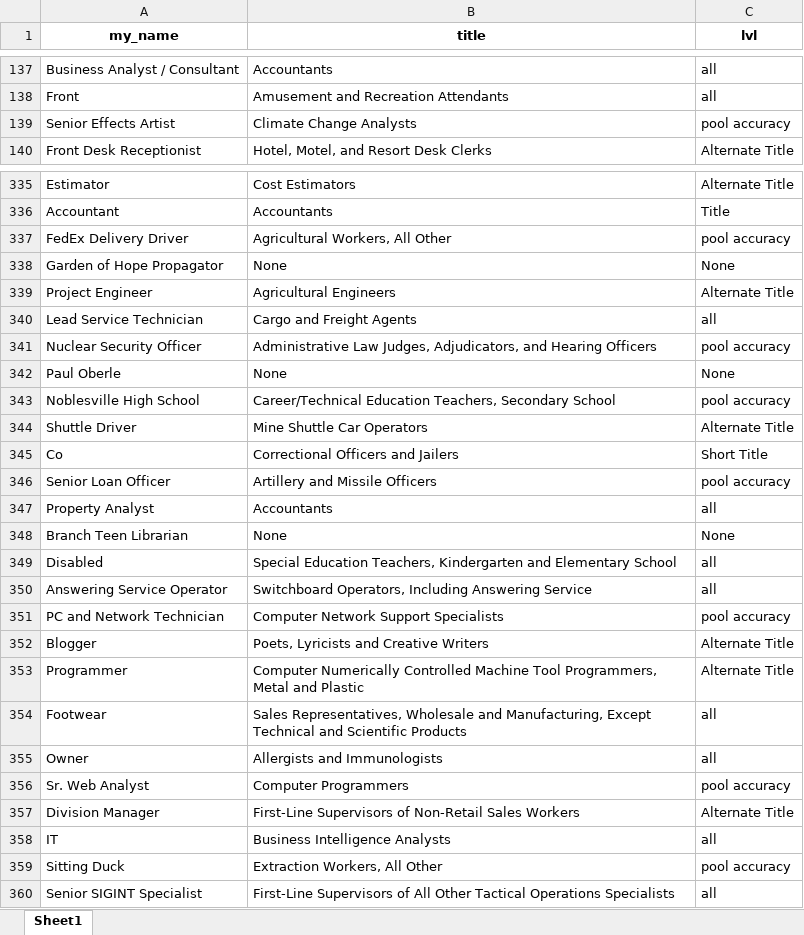
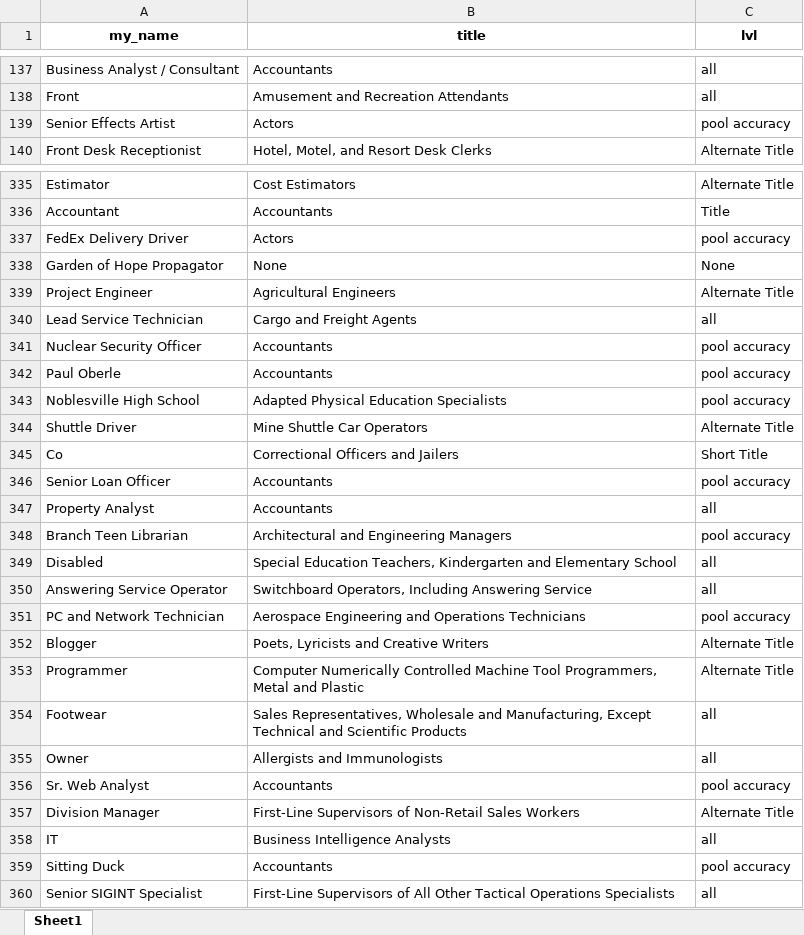
Before and after one commit to genchik1/onet-professions-test, an Excel workbook: result.xlsx, sheet Sheet1, drawn as a sheet; only a part is shown, gaps mark what is left out; values as stored, in another font and other column widths than the file's, no borders; the diff covers the shown part only; the diff names each change by its address in the sheet, - before the commit and + after, or states it on an @@ line.

```diff
--- a/result.xlsx (sheet Sheet1)
+++ b/result.xlsx (sheet Sheet1)
-B139 (title): Climate Change Analysts
+B139 (title): Actors
-B337 (title): Agricultural Workers, All Other
+B337 (title): Actors
-B341 (title): Administrative Law Judges, Adjudicators, and Hearing Officers
+B341 (title): Accountants
-B342 (title): None
+B342 (title): Accountants
-C342 (lvl): None
+C342 (lvl): pool accuracy
-B343 (title): Career/Technical Education Teachers, Secondary School
+B343 (title): Adapted Physical Education Specialists
-B346 (title): Artillery and Missile Officers
+B346 (title): Accountants
-B348 (title): None
+B348 (title): Architectural and Engineering Managers
-C348 (lvl): None
+C348 (lvl): pool accuracy
-B351 (title): Computer Network Support Specialists
+B351 (title): Aerospace Engineering and Operations Technicians
-B356 (title): Computer Programmers
+B356 (title): Accountants
-B359 (title): Extraction Workers, All Other
+B359 (title): Accountants
```
Also changed, not shown: 133 edited cells elsewhere in this sheet, 7 other files.
